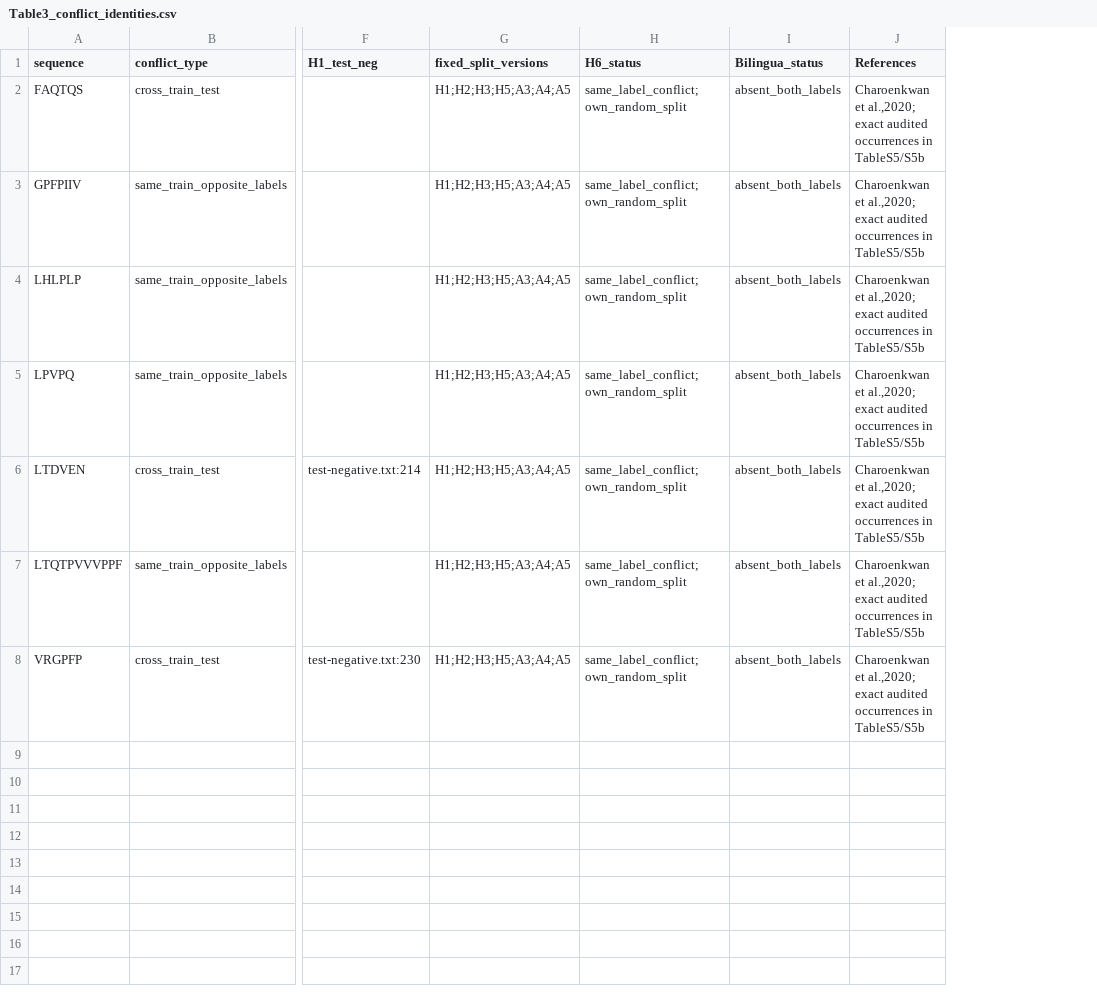
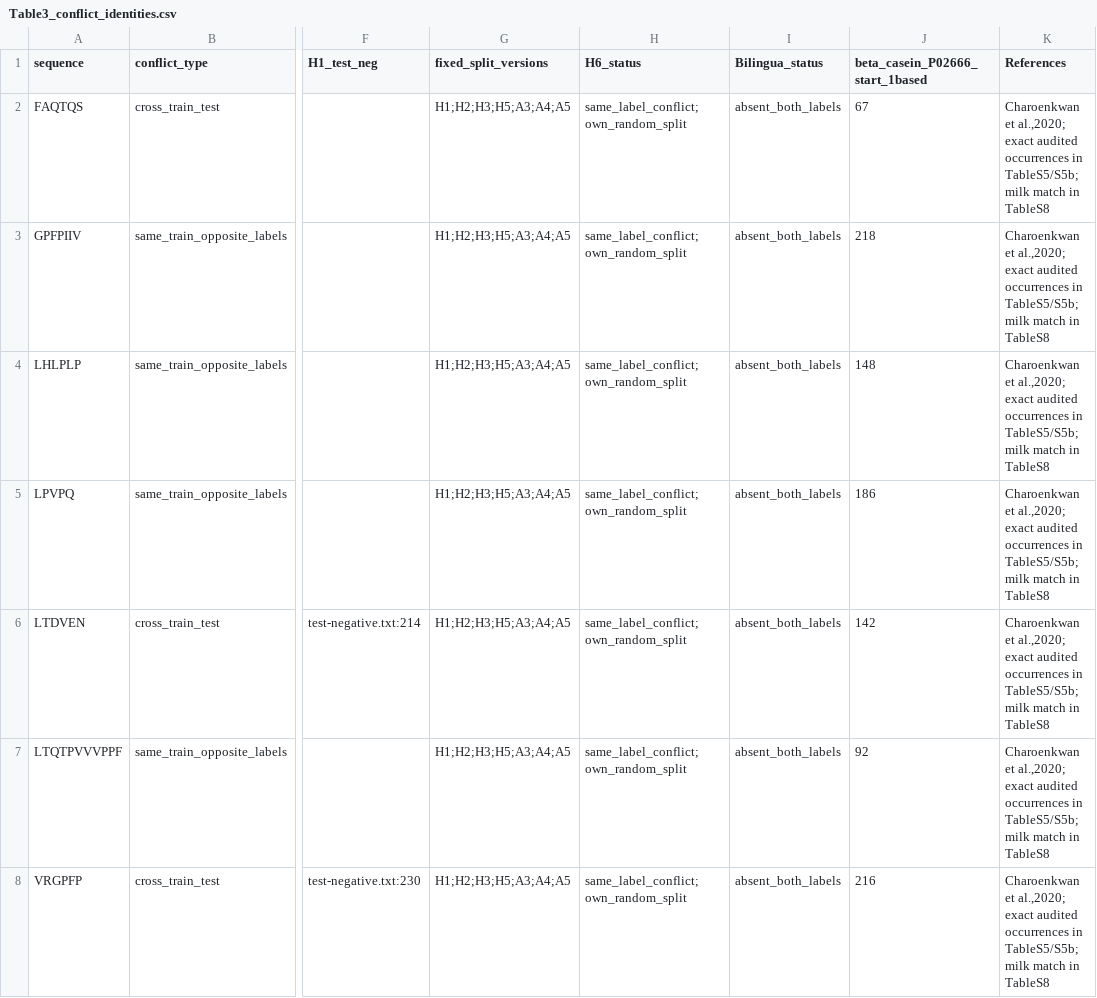
Before and after one commit to dingxin312/antidiabetic-negative-audit, a CSV file: data/tables/Table3_conflict_identities.csv, drawn as a sheet; only a part is shown, gaps mark what is left out; addresses are those after the commit; the diff names each change by its address in the sheet, - before the commit and + after, or states it on an @@ line.

```diff
--- a/data/tables/Table3_conflict_identities.csv
+++ b/data/tables/Table3_conflict_identities.csv
+column J (beta_casein_P02666_start_1based), rows 2-8: 67 | 218 | 148 | 186 | 142 | 92 | 216
-K2:K8 (References): …occurrences in TableS5/S5b
+K2:K8 (References): …occurrences in TableS5/S5b; milk match in TableS8
```
Also changed, not shown: data/evidence/Paragraph_evidence_map.csv, data/tables/Table2_reference_relationships.csv, 20 other files.
